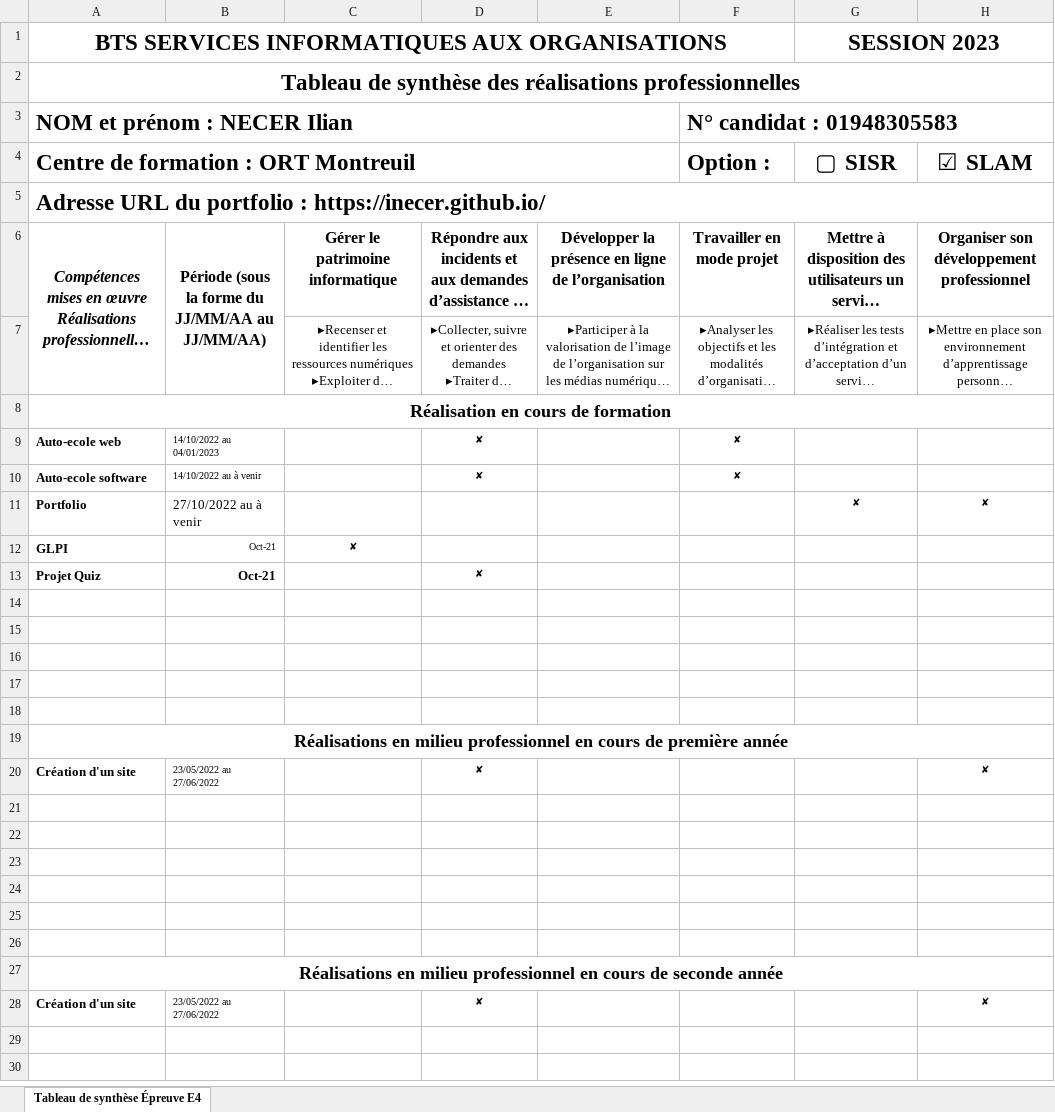
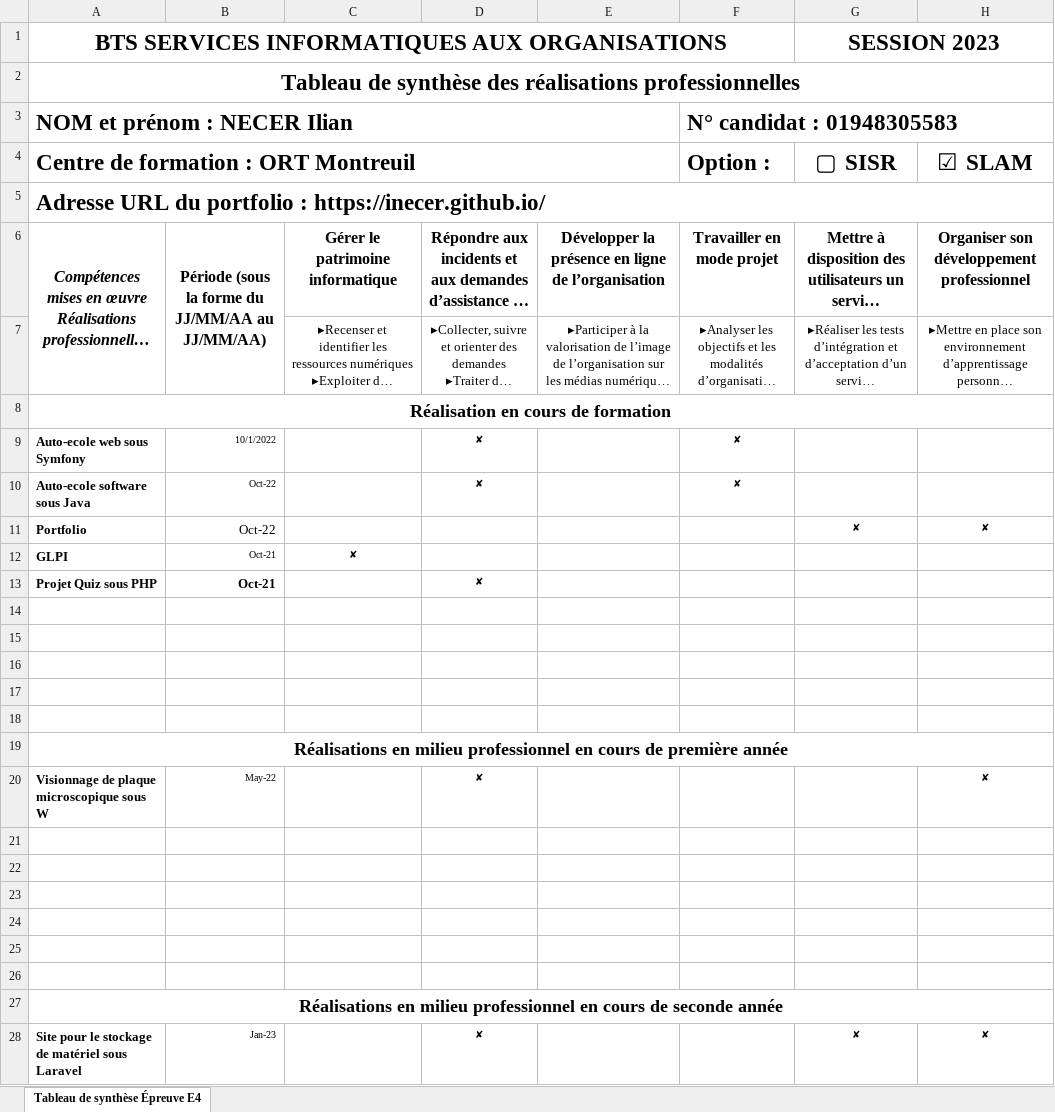
Before and after one commit to inecer/inecer.github.io, an Excel workbook: files/skill.xlsx, sheet Tableau de synthèse Épreuve E4, drawn as a sheet; long unchanged cells end in …; values as stored, in another font and other column widths than the file's, no borders; removed rows and columns are numbered as before the commit, all else as after; the diff names each change by its address in the sheet, - before the commit and + after, or states it on an @@ line.

Commit message:
Change data

```diff
--- a/files/skill.xlsx (sheet Tableau de synthèse Épreuve E4)
+++ b/files/skill.xlsx (sheet Tableau de synthèse Épreuve E4)
-A9: Auto-ecole web
+A9: Auto-ecole web sous Symfony
-B9: 14/10/2022 au 04/01/2023
+B9: 10/1/2022
-A10: Auto-ecole software
+A10: Auto-ecole software sous Java
-B10: 14/10/2022 au à venir
+B10: Oct-22
-B11: 27/10/2022 au à venir
+B11: Oct-22
-A13: Projet Quiz
+A13: Projet Quiz sous PHP
-A20: Création d'un site
+A20: Visionnage de plaque microscopique sous W
-B20: 23/05/2022 au 27/06/2022
+B20: May-22
-row 28: Création d'un site | 23/05/2022 au 27/06/2022 |  | ✘ |  |  |  | ✘
+row 28: Site pour le stockage de matériel sous Laravel | Jan-23 |  | ✘ |  |  | ✘ | ✘
```
Also changed, not shown: 9 other files.
